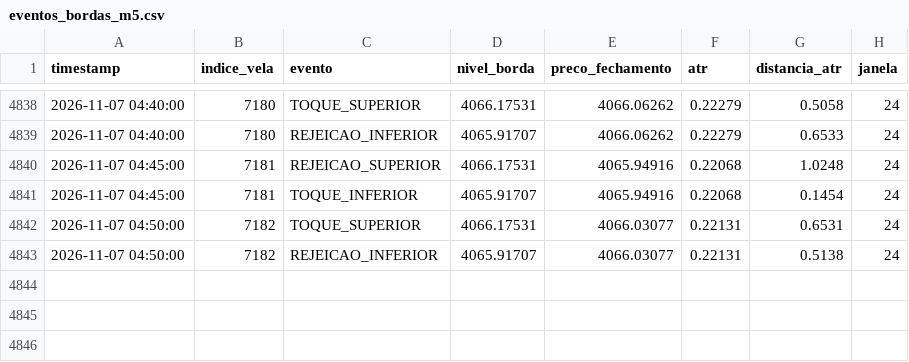
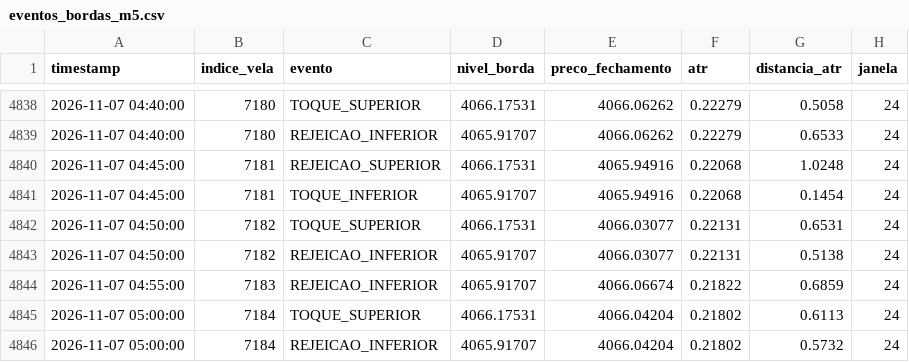
Before and after one commit to loucoparasempre00-ship-it/xauusd-bot-v2-, a CSV file: data/eventos_bordas_m5.csv, drawn as a sheet; only a part is shown, gaps mark what is left out.

```diff
--- a/data/eventos_bordas_m5.csv
+++ b/data/eventos_bordas_m5.csv
@@ -4843 +4843,4 @@ timestamp,indice_vela,evento,nivel_borda,preco_fechamento,atr,distancia_atr,jane
 2026-11-07 04:50:00,7182,REJEICAO_INFERIOR,4065.91707,4066.03077,0.22131,0.5138,24
+2026-11-07 04:55:00,7183,REJEICAO_INFERIOR,4065.91707,4066.06674,0.21822,0.6859,24
+2026-11-07 05:00:00,7184,TOQUE_SUPERIOR,4066.17531,4066.04204,0.21802,0.6113,24
+2026-11-07 05:00:00,7184,REJEICAO_INFERIOR,4065.91707,4066.04204,0.21802,0.5732,24
```
Also changed, not shown: data/memoria_agente.csv, data/resultados_eventos_m5.csv, 18 other files.
